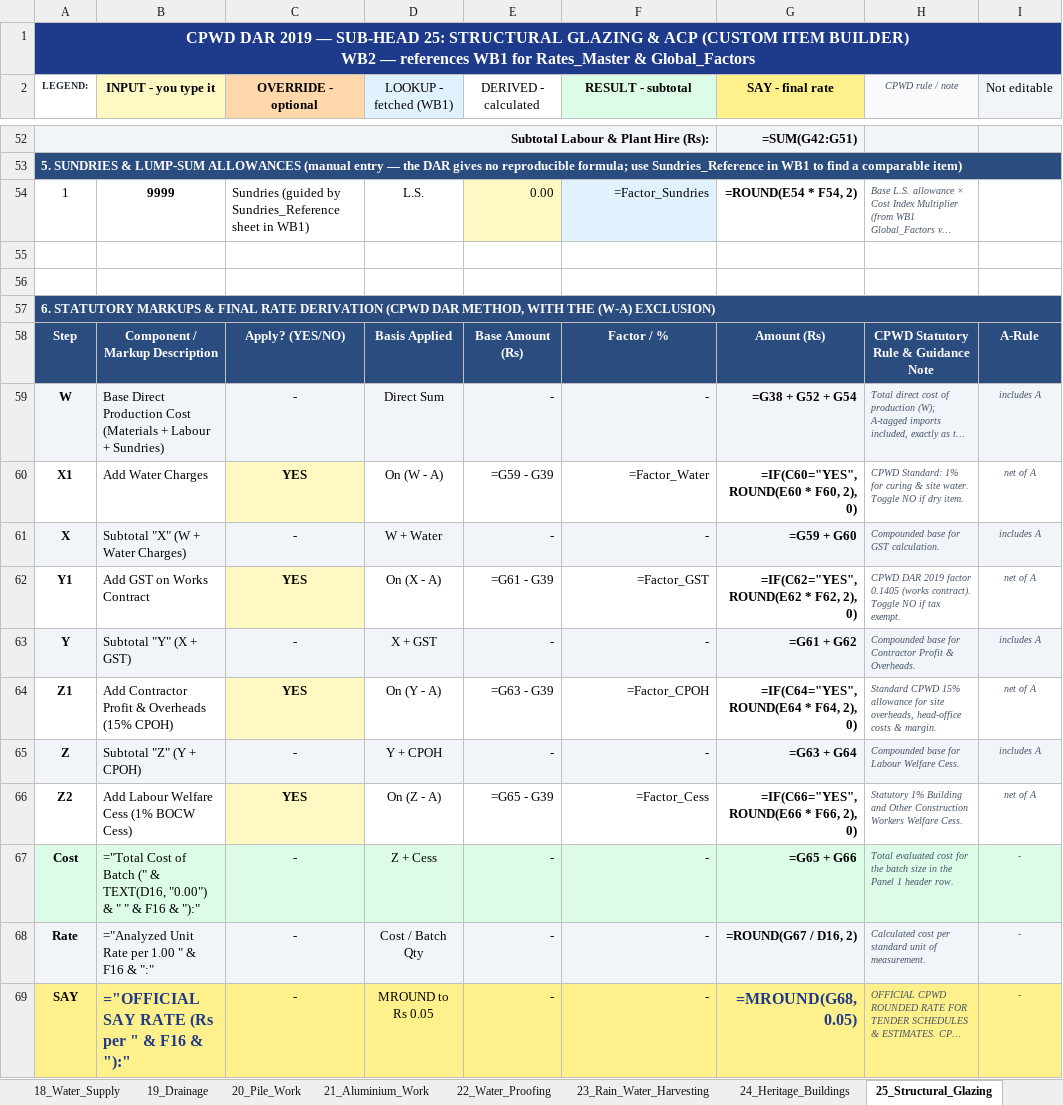
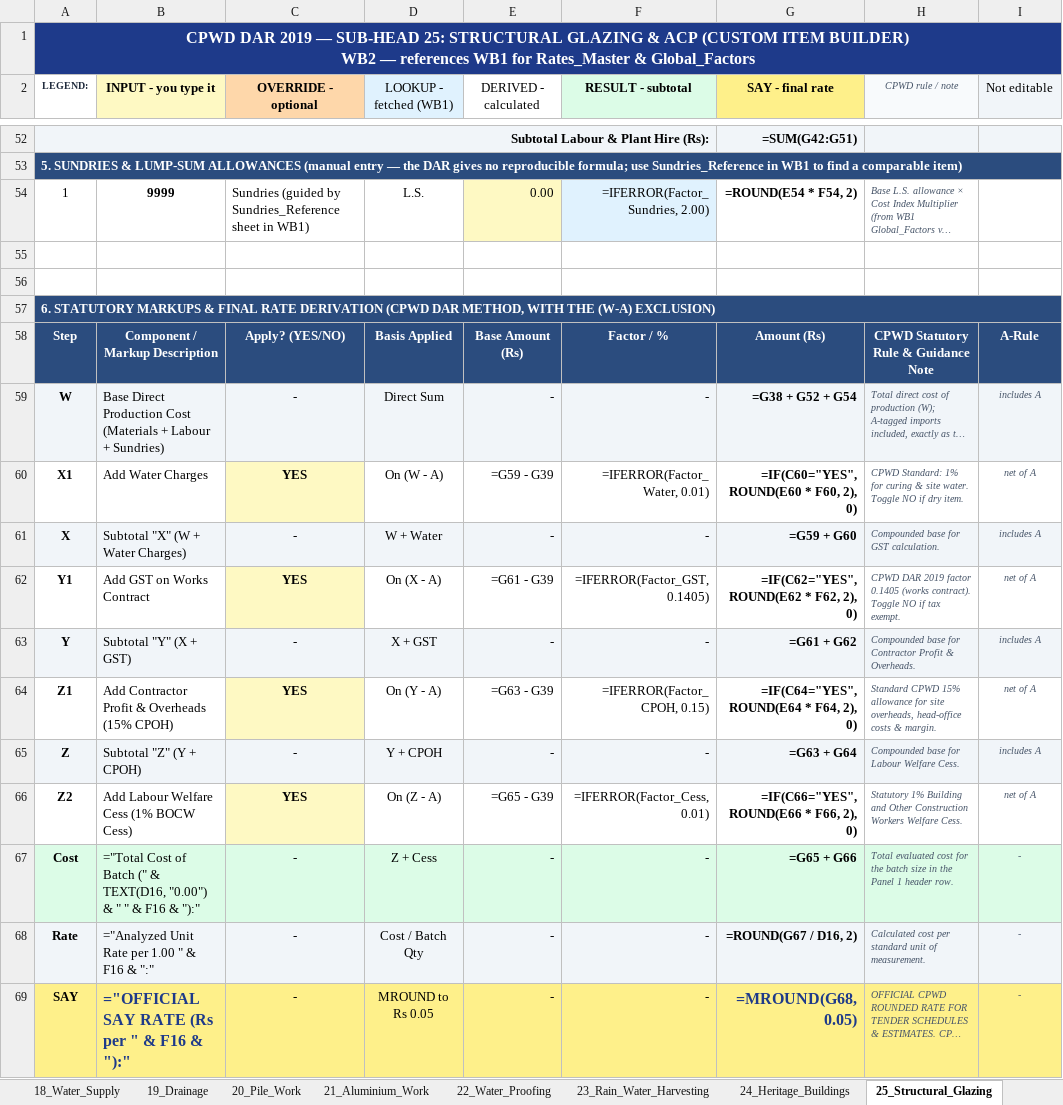
Before and after one commit to NishantAgarwal03/cpwd-dar-2019-excel, an Excel workbook: CPWD_DAR_2019_Custom_Rate_Analysis_Workbook_Vol_2.xlsx, sheet 25_Structural_Glazing, drawn as a sheet; only a part is shown, gaps mark what is left out; long unchanged cells end in …; values as stored, in another font and other column widths than the file's, no borders; formulas without a stored value are shown as written; the diff names each change by its address in the sheet, - before the commit and + after, or states it on an @@ line.

```diff
--- a/CPWD_DAR_2019_Custom_Rate_Analysis_Workbook_Vol_2.xlsx (sheet 25_Structural_Glazing)
+++ b/CPWD_DAR_2019_Custom_Rate_Analysis_Workbook_Vol_2.xlsx (sheet 25_Structural_Glazing)
-F54 (RESULT - subtotal): =Factor_Sundries
+F54 (RESULT - subtotal): =IFERROR(Factor_Sundries, 2.00)
-F60 (RESULT - subtotal): =Factor_Water
+F60 (RESULT - subtotal): =IFERROR(Factor_Water, 0.01)
-F62 (RESULT - subtotal): =Factor_GST
+F62 (RESULT - subtotal): =IFERROR(Factor_GST, 0.1405)
-F64 (RESULT - subtotal): =Factor_CPOH
+F64 (RESULT - subtotal): =IFERROR(Factor_CPOH, 0.15)
-F66 (RESULT - subtotal): =Factor_Cess
+F66 (RESULT - subtotal): =IFERROR(Factor_Cess, 0.01)
```
Also changed, not shown: sheet 22_Water_Proofing, sheet 24_Heritage_Buildings, sheet 17_Sanitary_Installations, sheet 21_Aluminium_Work, sheet 14_Repairs_to_Buildings, sheet 19_Drainage, 7 more sheets, other sheet tabs, 2 other files.
